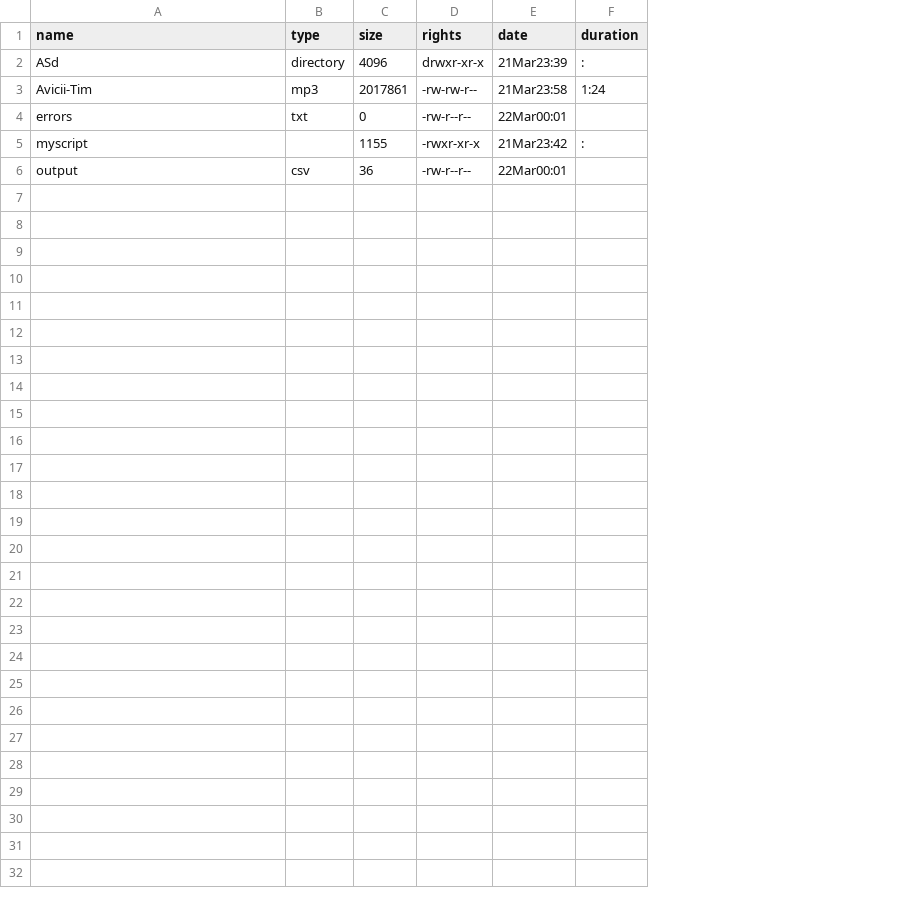
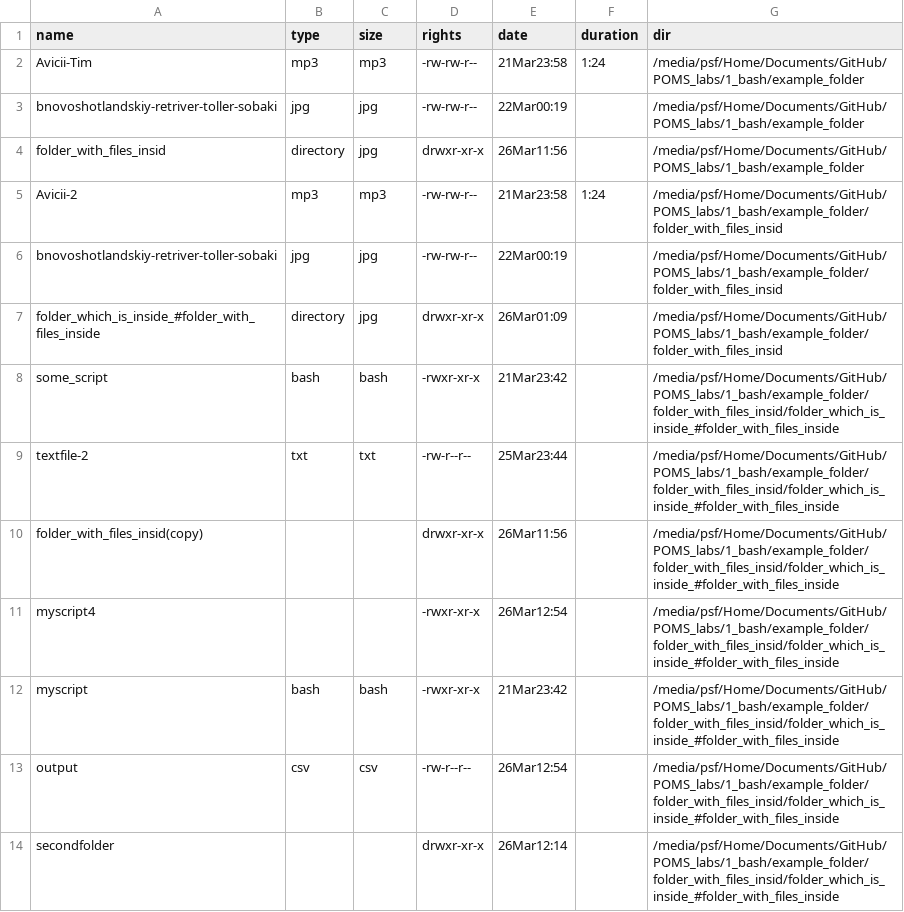
Before and after one commit to grishinKirill/POMS_labs, a CSV file: 1_bash/example_folder/output.csv, drawn as a sheet; removed rows and columns are numbered as before the commit, all else as after; the diff names each change by its address in the sheet, - before the commit and + after, or states it on an @@ line.

Commit message:
Последняя версия в myscript4

```diff
--- a/1_bash/example_folder/output.csv
+++ b/1_bash/example_folder/output.csv
+column G (dir), row 2: /media/psf/Home/Documents/GitHub/POMS_labs/1_bash/example_folder; rows 12-13: /media/psf/Home/Documents/GitHub/POMS_labs/1_bash/example_folder/folder_with_files_insid/folder_which_is_inside_#folder_with_files_inside | /media/psf/Home/Documents/GitHub/POMS_labs/1_bash/example_folder/folder_with_files_insid/folder_which_is_inside_#folder_with_files_inside
-row 2: ASd | directory | 4096 | drwxr-xr-x | 21Mar23:39 | :
-C2 (size): 2017861
+C2 (size): mp3
-row 4: errors | txt | 0 | -rw-r--r-- | 22Mar00:01
+row 3: bnovoshotlandskiy-retriver-toller-sobaki | jpg | jpg | -rw-rw-r-- | 22Mar00:19 |  | /media/psf/Home/Documents/GitHub/POMS_labs/1_bash/example_folder
+row 4: folder_with_files_insid | directory | jpg | drwxr-xr-x | 26Mar11:56 |  | /media/psf/Home/Documents/GitHub/POMS_labs/1_bash/example_folder
+row 5: Avicii-2 | mp3 | mp3 | -rw-rw-r-- | 21Mar23:58 | 1:24 | /media/psf/Home/Documents/GitHub/POMS_labs/1_bash/example_folder/folder_with_files_insid
+row 6: bnovoshotlandskiy-retriver-toller-sobaki | jpg | jpg | -rw-rw-r-- | 22Mar00:19 |  | /media/psf/Home/Documents/GitHub/POMS_labs/1_bash/example_folder/folder_with_files_insid
+row 7: folder_which_is_inside_#folder_with_files_inside | directory | jpg | drwxr-xr-x | 26Mar01:09 |  | /media/psf/Home/Documents/GitHub/POMS_labs/1_bash/example_folder/folder_with_files_insid
+row 8: some_script | bash | bash | -rwxr-xr-x | 21Mar23:42 |  | /media/psf/Home/Documents/GitHub/POMS_labs/1_bash/example_folder/folder_with_files_insid/folder_which_is_inside_#folder_with_files_inside
+row 9: textfile-2 | txt | txt | -rw-r--r-- | 25Mar23:44 |  | /media/psf/Home/Documents/GitHub/POMS_labs/1_bash/example_folder/folder_with_files_insid/folder_which_is_inside_#folder_with_files_inside
+row 10: folder_with_files_insid(copy) |  |  | drwxr-xr-x | 26Mar11:56 |  | /media/psf/Home/Documents/GitHub/POMS_labs/1_bash/example_folder/folder_with_files_insid/folder_which_is_inside_#folder_with_files_inside
+row 11: myscript4 |  |  | -rwxr-xr-x | 26Mar12:54 |  | /media/psf/Home/Documents/GitHub/POMS_labs/1_bash/example_folder/folder_with_files_insid/folder_which_is_inside_#folder_with_files_inside
-B12 (type): (empty)
+B12 (type): bash
-C12 (size): 1155
+C12 (size): bash
-F12 (duration): :
+F12 (duration): (empty)
-C13 (size): 36
+C13 (size): csv
-E13 (date): 22Mar00:01
+E13 (date): 26Mar12:54
+row 14: secondfolder |  |  | drwxr-xr-x | 26Mar12:14 |  | /media/psf/Home/Documents/GitHub/POMS_labs/1_bash/example_folder/folder_with_files_insid/folder_which_is_inside_#folder_with_files_inside
```
Also changed, not shown: 15 other files.
